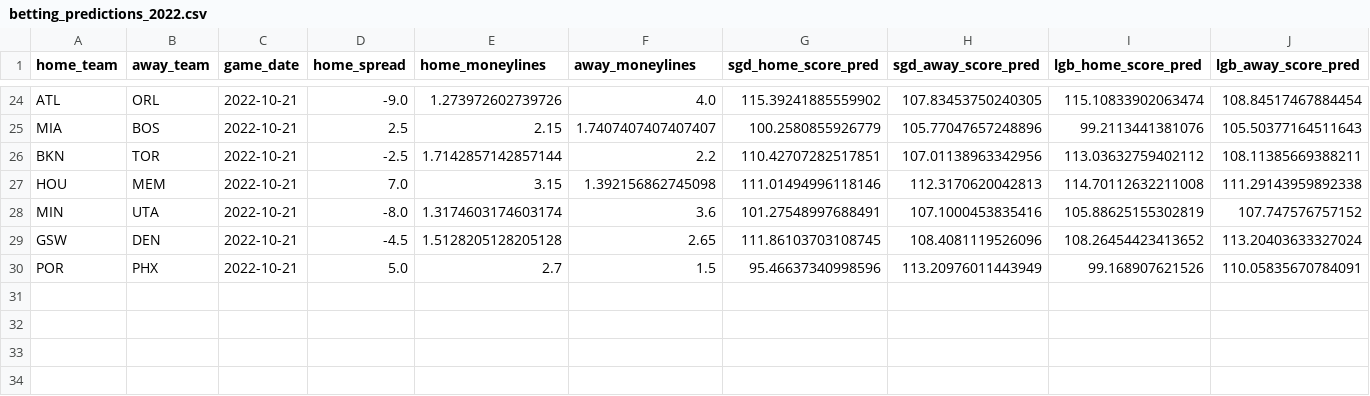
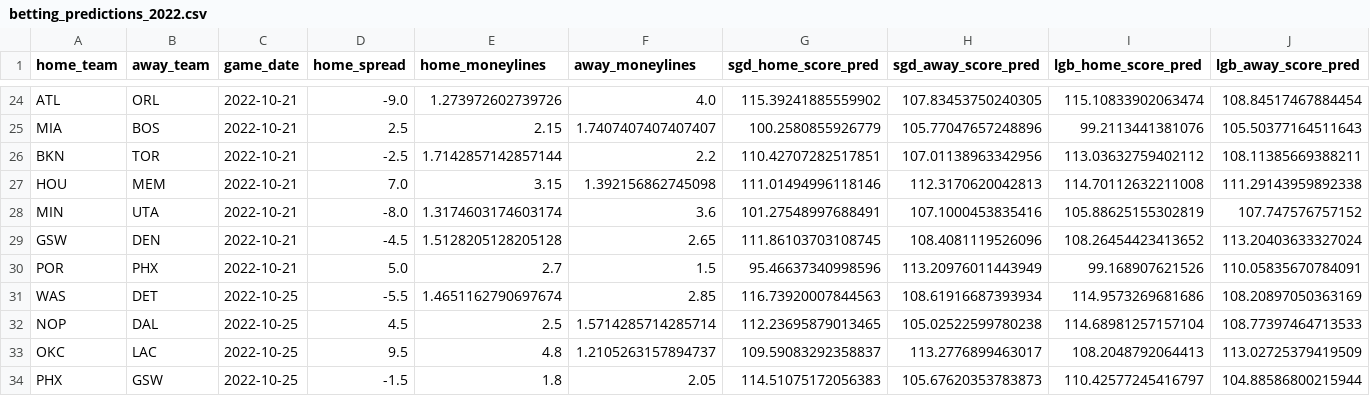
Before and after one commit to jnish23/NBA_Model_V2, a CSV file: results/betting_predictions_2022.csv, drawn as a sheet; only a part is shown, gaps mark what is left out; rows hold the shown columns only; the diff names each change by its address in the sheet, - before the commit and + after, or states it on an @@ line.

```diff
--- a/results/betting_predictions_2022.csv
+++ b/results/betting_predictions_2022.csv
+row 31: WAS | DET | 2022-10-25 | -5.5 | 1.4651162790697674 | 2.85 | 116.73920007844563 | 108.61916687393934 | 114.9573269681686 | 108.20897050363169
+row 32: NOP | DAL | 2022-10-25 | 4.5 | 2.5 | 1.5714285714285714 | 112.23695879013465 | 105.02522599780238 | 114.68981257157104 | 108.77397464713533
+row 33: OKC | LAC | 2022-10-25 | 9.5 | 4.8 | 1.2105263157894737 | 109.59083292358837 | 113.2776899463017 | 108.2048792064413 | 113.02725379419509
+row 34: PHX | GSW | 2022-10-25 | -1.5 | 1.8 | 2.05 | 114.51075172056383 | 105.67620353783873 | 110.42577245416797 | 104.88586800215944
```
Also changed, not shown: 1 other file.
